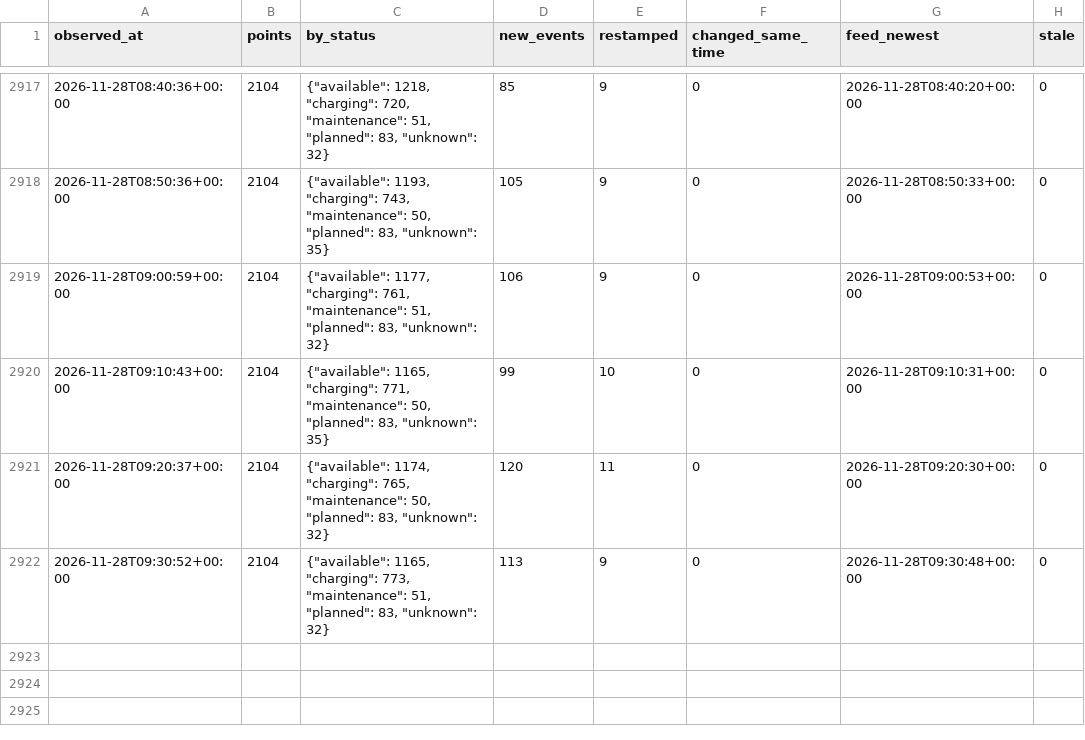
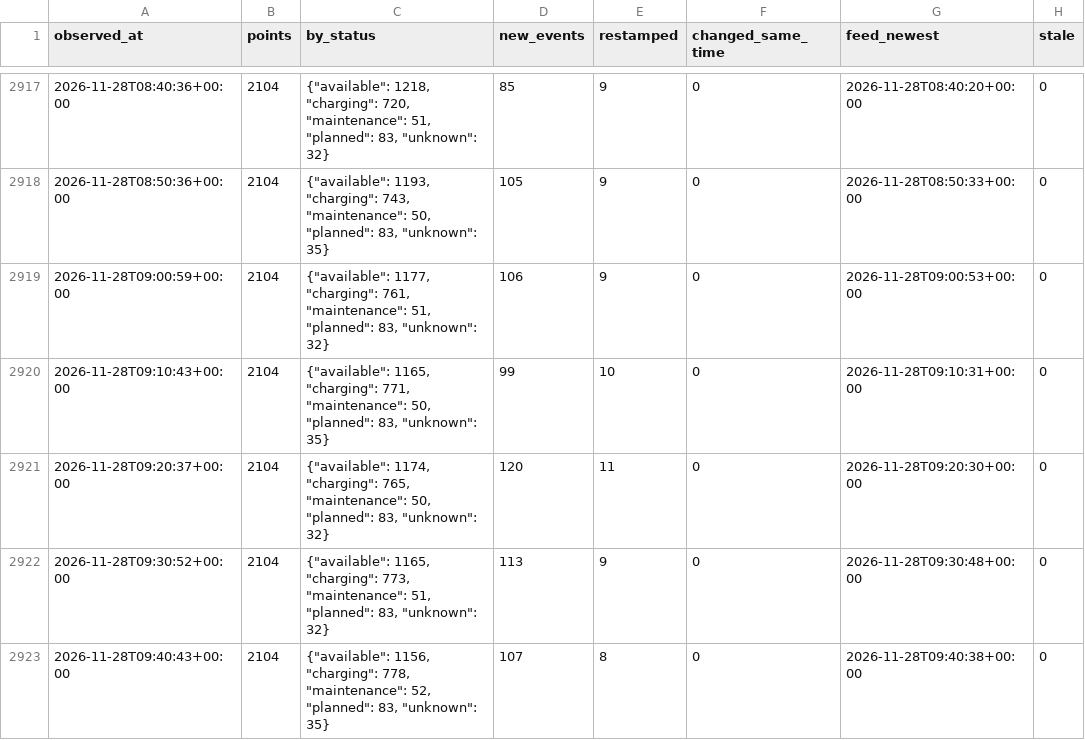
Before and after one commit to karthi108/allo-paris, a CSV file: snapshots.csv, drawn as a sheet; only a part is shown, gaps mark what is left out; the diff names each change by its address in the sheet, - before the commit and + after, or states it on an @@ line.

```diff
--- a/snapshots.csv
+++ b/snapshots.csv
+row 2923: 2026-11-28T09:40:43+00:00 | 2104 | {"available": 1156, "charging": 778, "maintenance": 52, "planned": 83, "unknown": 35} | 107 | 8 | 0 | 2026-11-28T09:40:38+00:00 | 0
```
Also changed, not shown: state.csv, 2 other files.
